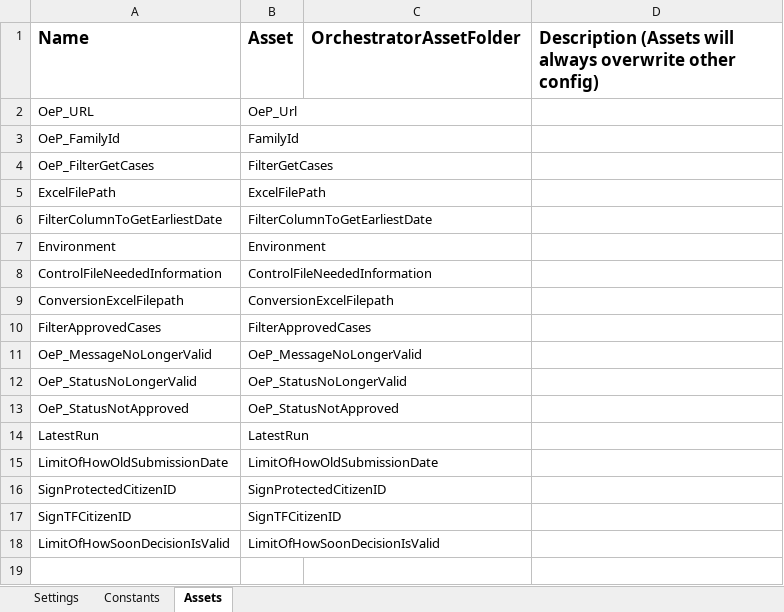
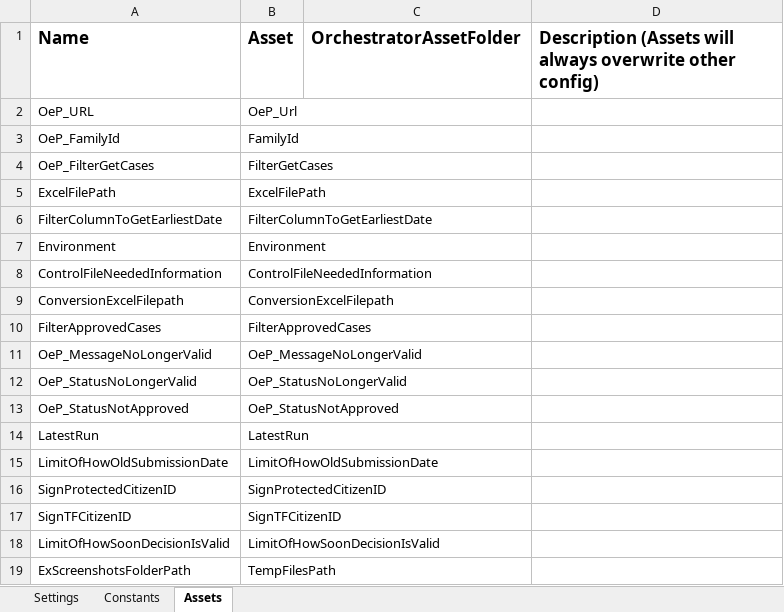
Before and after one commit to Sundsvallskommun/RPA-MasterFilBusskort, an Excel workbook: Data/Config.xlsx, sheet Assets, drawn as a sheet; values as stored, in another font and other column widths than the file's, no borders; the diff names each change by its address in the sheet, - before the commit and + after, or states it on an @@ line.

```diff
--- a/Data/Config.xlsx (sheet Assets)
+++ b/Data/Config.xlsx (sheet Assets)
+row 19: ExScreenshotsFolderPath | TempFilesPath
```
Also changed, not shown: sheet Constants, 4 other files.
